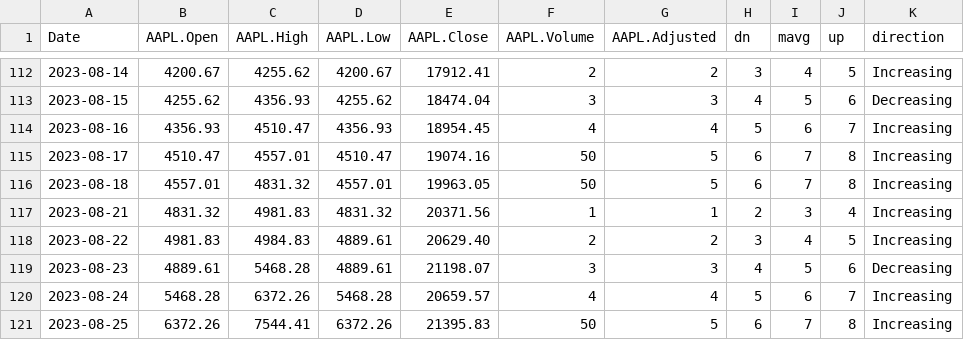
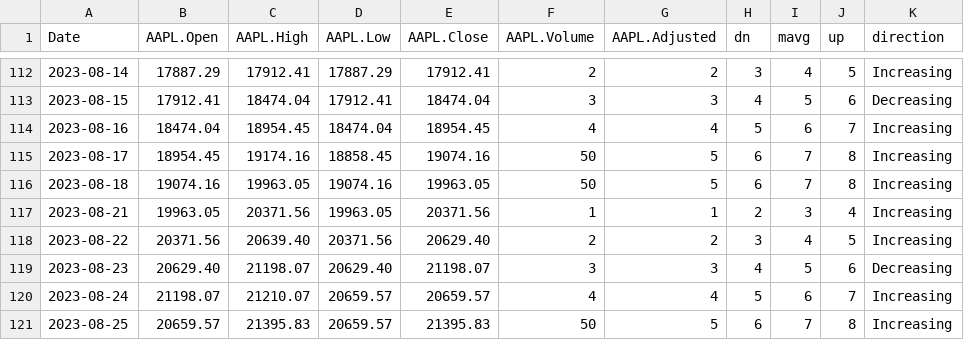
Before and after one commit to Vadyaki/Japanese_candles, a CSV file: chart1.csv, drawn as a sheet; only a part is shown, gaps mark what is left out; the diff covers the shown part only.

```diff
--- a/chart1.csv
+++ b/chart1.csv
@@ -112,10 +112,10 @@ Date,AAPL.Open,AAPL.High,AAPL.Low,AAPL.Close,AAPL.Volume,AAPL.Adjusted,dn,mavg,u
-2023-08-14,4200.67,4255.62,4200.67,17912.41,2,2,3,4,5,Increasing
-2023-08-15,4255.62,4356.93,4255.62,18474.04,3,3,4,5,6,Decreasing
-2023-08-16,4356.93,4510.47,4356.93,18954.45,4,4,5,6,7,Increasing
-2023-08-17,4510.47,4557.01,4510.47,19074.16,50,5,6,7,8,Increasing
-2023-08-18,4557.01,4831.32,4557.01,19963.05,50,5,6,7,8,Increasing
-2023-08-21,4831.32,4981.83,4831.32,20371.56,1,1,2,3,4,Increasing
-2023-08-22,4981.83,4984.83,4889.61,20629.40,2,2,3,4,5,Increasing
-2023-08-23,4889.61,5468.28,4889.61,21198.07,3,3,4,5,6,Decreasing
-2023-08-24,5468.28,6372.26,5468.28,20659.57,4,4,5,6,7,Increasing
-2023-08-25,6372.26,7544.41,6372.26,21395.83,50,5,6,7,8,Increasing
+2023-08-14,17887.29,17912.41,17887.29,17912.41,2,2,3,4,5,Increasing
+2023-08-15,17912.41,18474.04,17912.41,18474.04,3,3,4,5,6,Decreasing
+2023-08-16,18474.04,18954.45,18474.04,18954.45,4,4,5,6,7,Increasing
+2023-08-17,18954.45,19174.16,18858.45,19074.16,50,5,6,7,8,Increasing
+2023-08-18,19074.16,19963.05,19074.16,19963.05,50,5,6,7,8,Increasing
+2023-08-21,19963.05,20371.56,19963.05,20371.56,1,1,2,3,4,Increasing
+2023-08-22,20371.56,20639.40,20371.56,20629.40,2,2,3,4,5,Increasing
+2023-08-23,20629.40,21198.07,20629.40,21198.07,3,3,4,5,6,Decreasing
+2023-08-24,21198.07,21210.07,20659.57,20659.57,4,4,5,6,7,Increasing
+2023-08-25,20659.57,21395.83,20659.57,21395.83,50,5,6,7,8,Increasing
```
Also changed, not shown: 39 edited cells elsewhere in this file.
